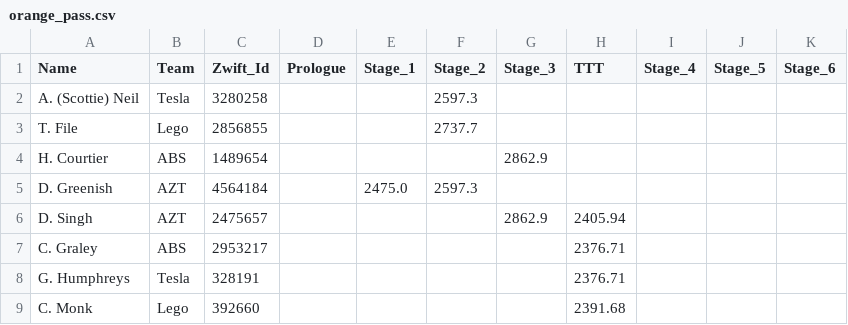
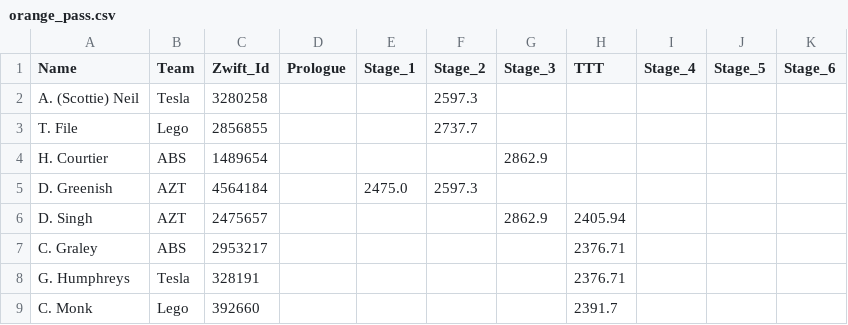
Before and after one commit to achie188/SW_eracing, a CSV file: inputs/raceinfo/orange_pass.csv, drawn as a sheet.

```diff
--- a/inputs/raceinfo/orange_pass.csv
+++ b/inputs/raceinfo/orange_pass.csv
@@ -8,2 +8,2 @@ C. Graley ,ABS,2953217,,,,,2376.71,,,
 G. Humphreys,Tesla,328191,,,,,2376.71,,,
-C. Monk,Lego,392660,,,,,2391.68,,,
+C. Monk,Lego,392660,,,,,2391.7,,,
```
Also changed, not shown: inputs/raceinfo/athletes.csv, inputs/raceinfo/ttt_ind.csv, 1 other file.
